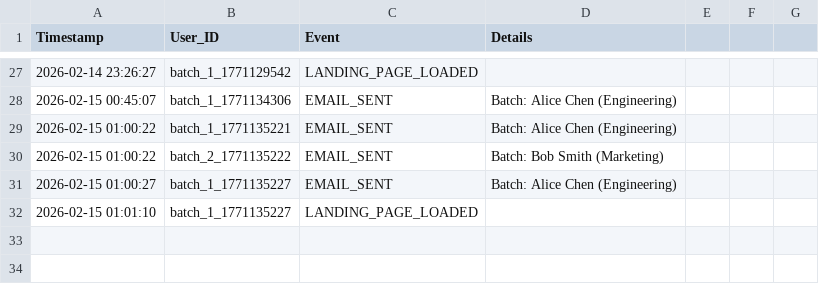
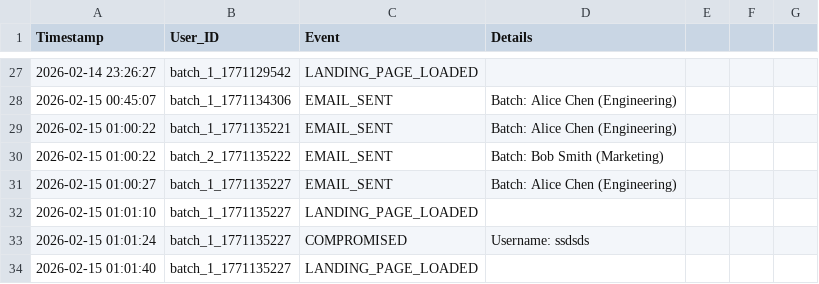
Before and after one commit to avenka29/Hackathon_NCSU, a CSV file: backend/app/routers/campaign_results.csv, drawn as a sheet; only a part is shown, gaps mark what is left out.

Commit message:
csv

```diff
--- a/backend/app/routers/campaign_results.csv
+++ b/backend/app/routers/campaign_results.csv
@@ -32 +32,3 @@ Timestamp,User_ID,Event,Details
 2026-02-15 01:01:10,batch_1_1771135227,LANDING_PAGE_LOADED,
+2026-02-15 01:01:24,batch_1_1771135227,COMPROMISED,Username: ssdsds
+2026-02-15 01:01:40,batch_1_1771135227,LANDING_PAGE_LOADED,
```
